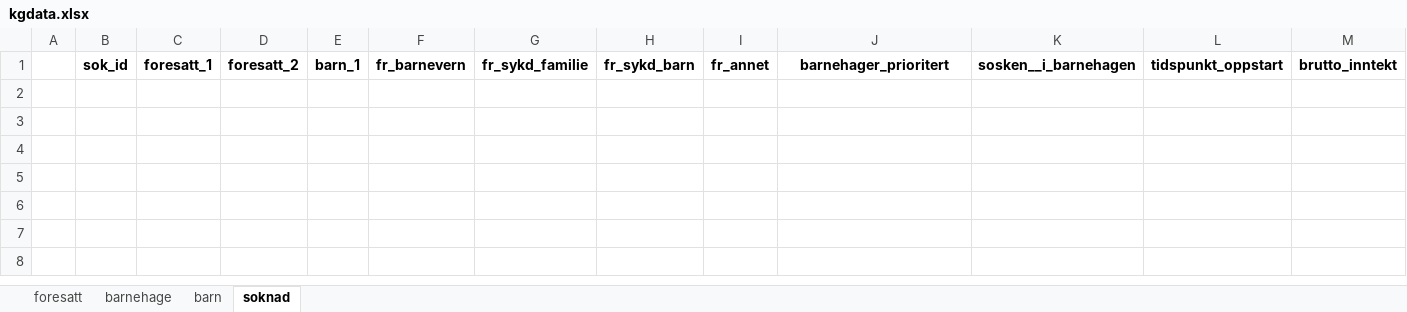
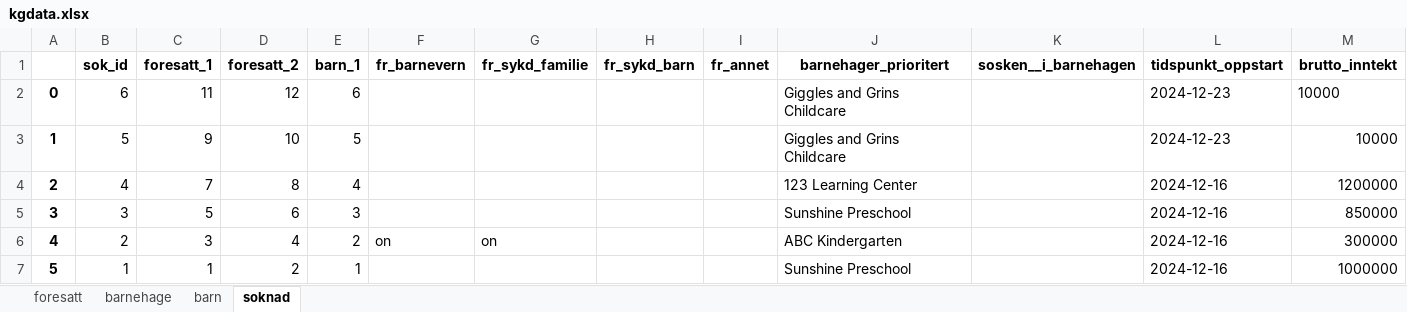
Before and after one commit to TrulsNaess/Barnehage-3C, an Excel workbook: barnehage/kgdata.xlsx, sheet soknad, drawn as a sheet; values as stored, in another font and other column widths than the file's, no borders; the diff names each change by its address in the sheet, - before the commit and + after, or states it on an @@ line.

```diff
--- a/barnehage/kgdata.xlsx (sheet soknad)
+++ b/barnehage/kgdata.xlsx (sheet soknad)
+row 2: 0 | 6 | 11 | 12 | 6 |  |  |  |  | Giggles and Grins Childcare |  | 2024-12-23 | 10000
+row 3: 1 | 5 | 9 | 10 | 5 |  |  |  |  | Giggles and Grins Childcare |  | 2024-12-23 | 10000
+row 4: 2 | 4 | 7 | 8 | 4 |  |  |  |  | 123 Learning Center |  | 2024-12-16 | 1200000
+row 5: 3 | 3 | 5 | 6 | 3 |  |  |  |  | Sunshine Preschool |  | 2024-12-16 | 850000
+row 6: 4 | 2 | 3 | 4 | 2 | on | on |  |  | ABC Kindergarten |  | 2024-12-16 | 300000
+row 7: 5 | 1 | 1 | 2 | 1 |  |  |  |  | Sunshine Preschool |  | 2024-12-16 | 1000000
```
Also changed, not shown: sheet foresatt, sheet barn, 11 other files.
